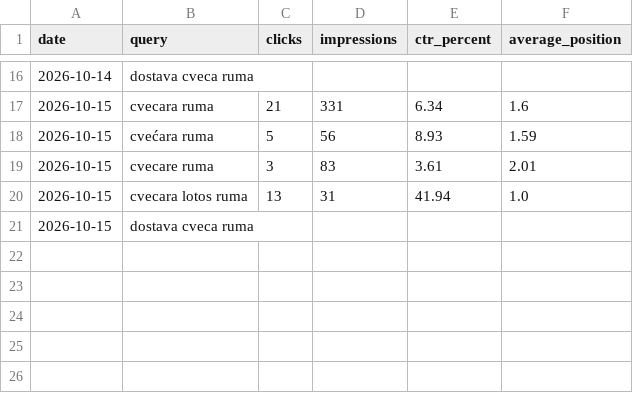
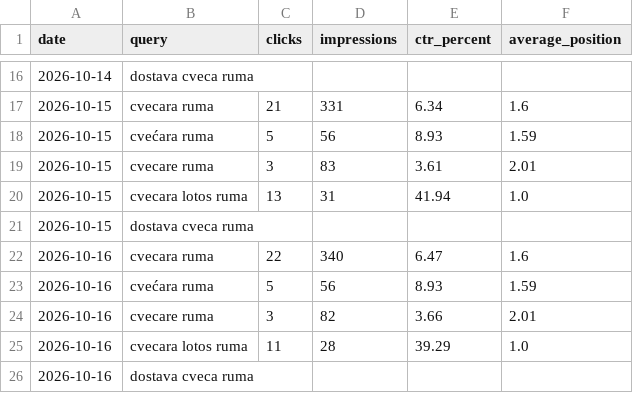
Before and after one commit to darkotosic/lotos-seo-monitornig, a CSV file: reports/ruma-rank-history.csv, drawn as a sheet; only a part is shown, gaps mark what is left out.

```diff
--- a/reports/ruma-rank-history.csv
+++ b/reports/ruma-rank-history.csv
@@ -21 +21,6 @@
 2026-10-15,dostava cveca ruma,,,,
+2026-10-16,cvecara ruma,22,340,6.47,1.6
+2026-10-16,cvećara ruma,5,56,8.93,1.59
+2026-10-16,cvecare ruma,3,82,3.66,2.01
+2026-10-16,cvecara lotos ruma,11,28,39.29,1.0
+2026-10-16,dostava cveca ruma,,,,
```
Also changed, not shown: reports/indjija-history.csv, reports/indjija-keywords.csv, 10 other files.
